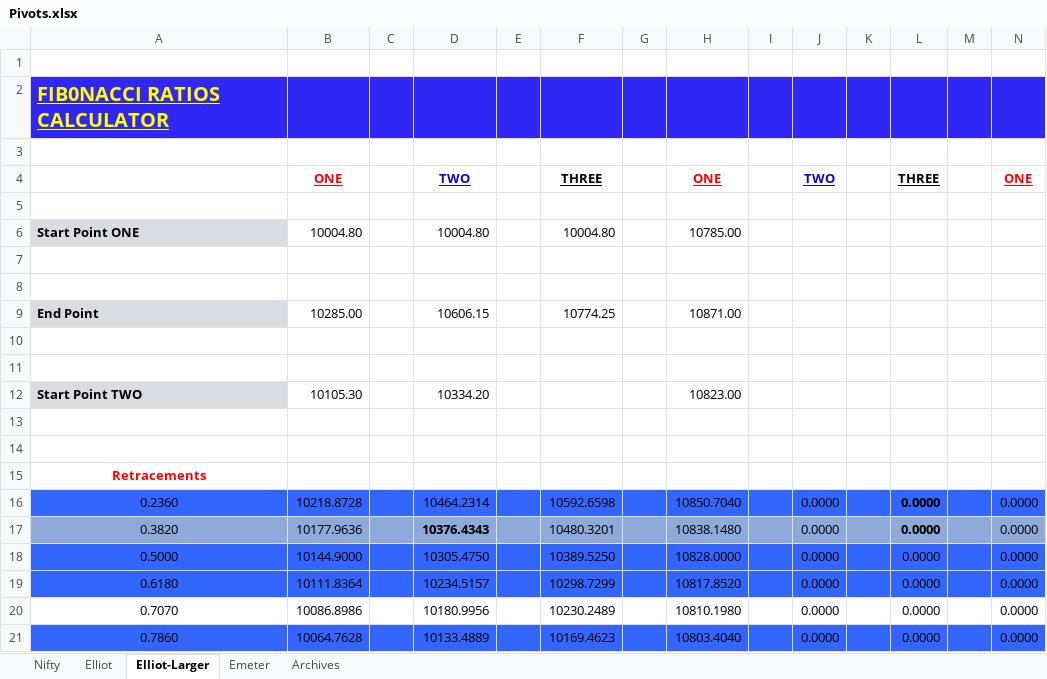
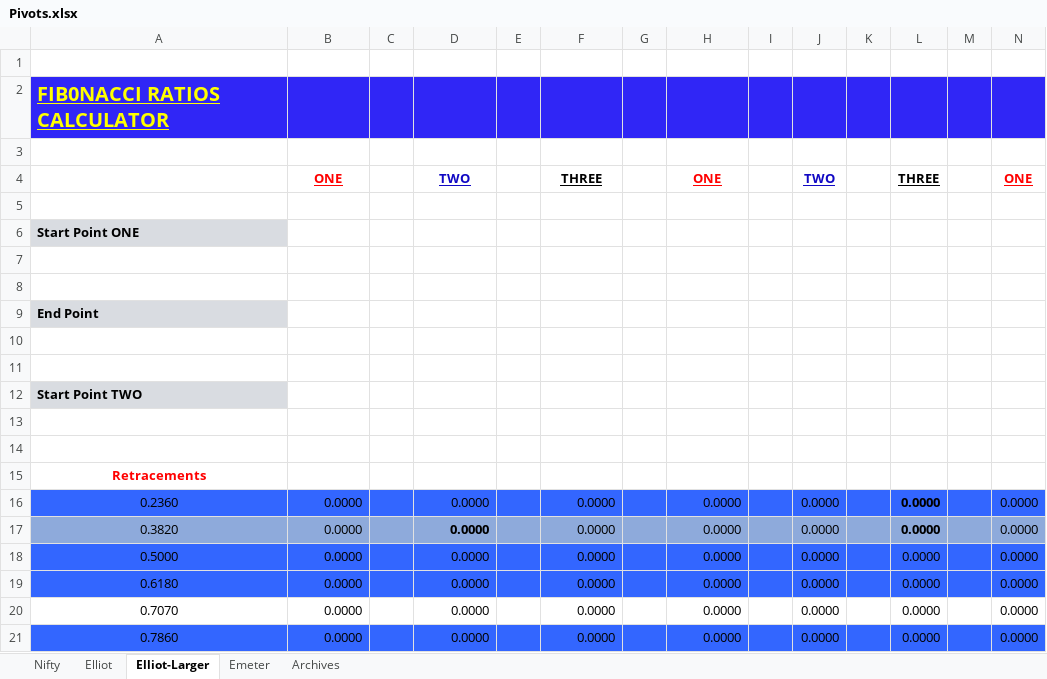
Before and after one commit to anbumaran/stocks, an Excel workbook: Pivots.xlsx, sheet Elliot-Larger, drawn as a sheet; only a part is shown; values as stored, in another font and other column widths than the file's, no borders; removed rows and columns are numbered as before the commit, all else as after; rows hold the shown columns only; the diff covers the shown part only; the diff names each change by its address in the sheet, - before the commit and + after, or states it on an @@ line.

```diff
--- a/Pivots.xlsx (sheet Elliot-Larger)
+++ b/Pivots.xlsx (sheet Elliot-Larger)
-row 6: Start Point ONE | 10004.80 |  | 10004.80 |  | 10004.80 |  | 10785.00
+row 6: Start Point ONE
-B9: 10285.00
+B9: (empty)
-D9: 10606.15
+D9: (empty)
-F9: 10774.25
+F9: (empty)
-H9: 10871.00
+H9: (empty)
-row 12: Start Point TWO | 10105.30 |  | 10334.20 |  |  |  | 10823.00
+row 12: Start Point TWO
-B16: 10218.8728
+B16: 0.0000
-D16: 10464.2314
+D16: 0.0000
-F16: 10592.6598
+F16: 0.0000
-H16: 10850.7040
+H16: 0.0000
-B17: 10177.9636
+B17: 0.0000
-D17: 10376.4343
+D17: 0.0000
-F17: 10480.3201
+F17: 0.0000
-H17: 10838.1480
+H17: 0.0000
-B18: 10144.9000
+B18: 0.0000
-D18: 10305.4750
+D18: 0.0000
-F18: 10389.5250
+F18: 0.0000
-H18: 10828.0000
+H18: 0.0000
-B19: 10111.8364
+B19: 0.0000
-D19: 10234.5157
+D19: 0.0000
-F19: 10298.7299
+F19: 0.0000
-H19: 10817.8520
+H19: 0.0000
-B20: 10086.8986
+B20: 0.0000
-D20: 10180.9956
+D20: 0.0000
-F20: 10230.2489
+F20: 0.0000
-H20: 10810.1980
+H20: 0.0000
-B21: 10064.7628
+B21: 0.0000
-D21: 10133.4889
+D21: 0.0000
-F21: 10169.4623
+F21: 0.0000
-H21: 10803.4040
+H21: 0.0000
```
Also changed, not shown: 108 edited cells elsewhere in this sheet, sheet Elliot, sheet Nifty, hidden cells.
